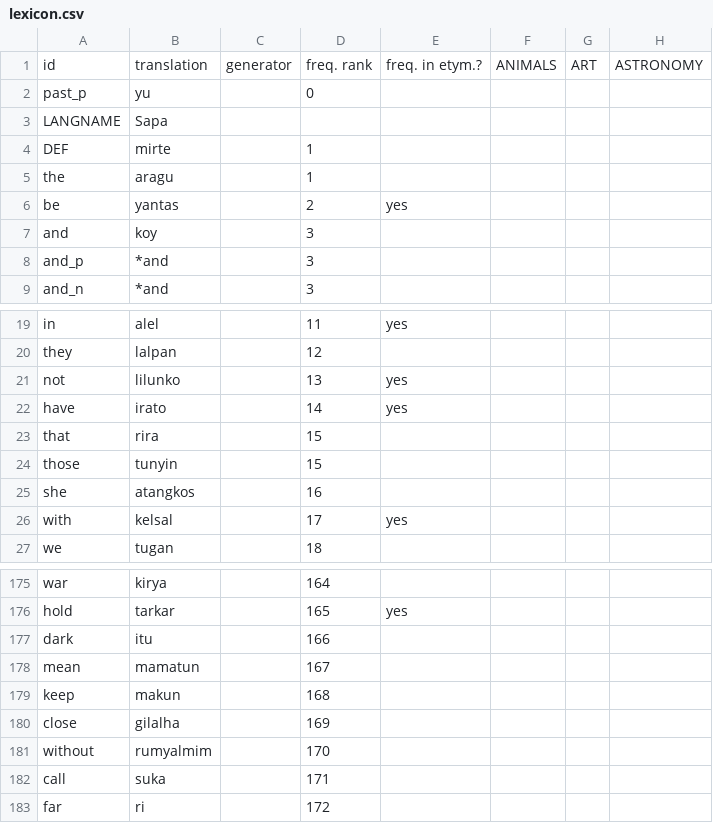
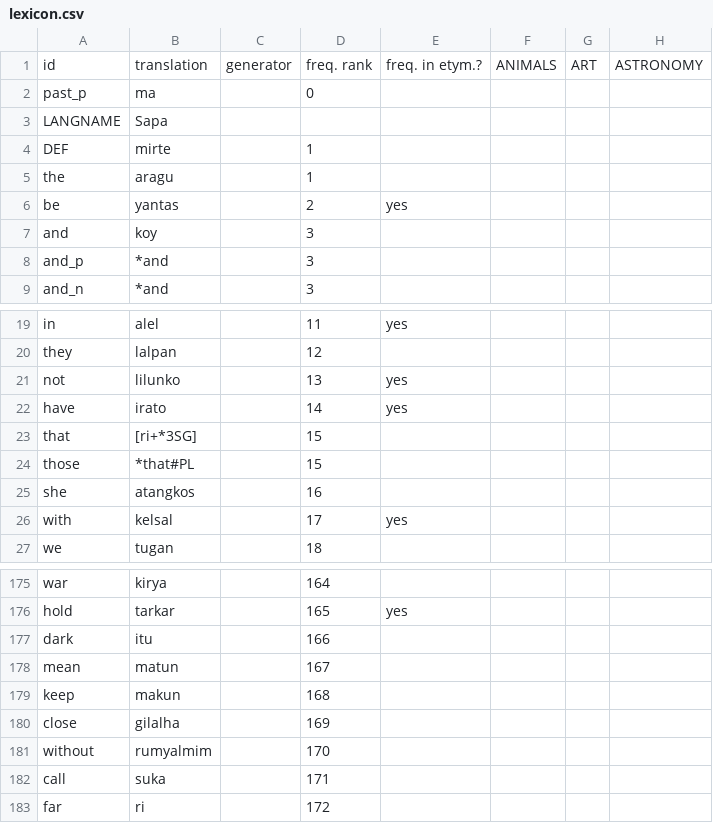
Before and after one commit to TaliesinSoftworks/sapa, a CSV file: lexicon.csv, drawn as a sheet; only a part is shown, gaps mark what is left out; the diff names each change by its address in the sheet, - before the commit and + after, or states it on an @@ line.

```diff
--- a/lexicon.csv
+++ b/lexicon.csv
-B2: yu
+B2: ma
-B23: rira
+B23: [ri+*3SG]
-B24: tunyin
+B24: *that#PL
-B178: mamatun
+B178: matun
```
Also changed, not shown: 2 other files.
